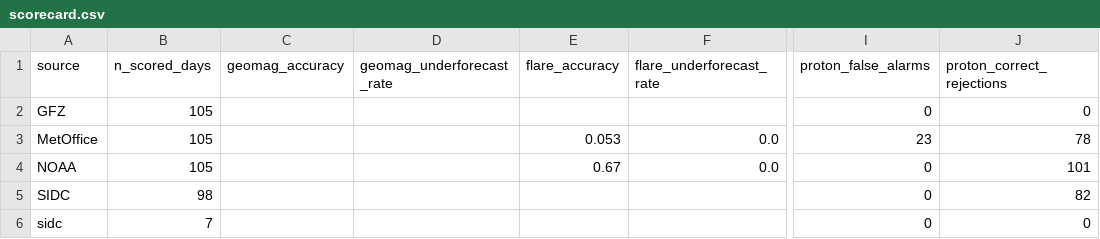
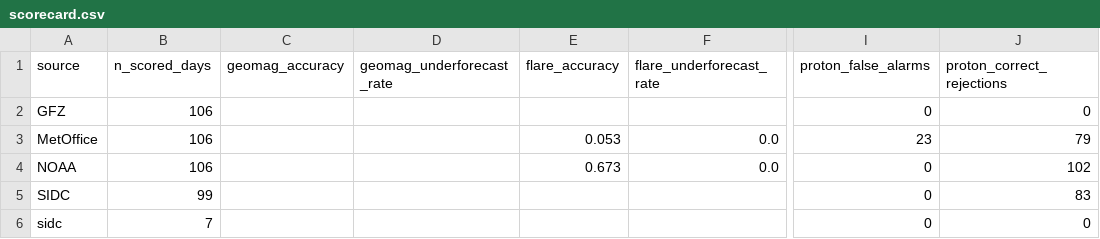
Before and after one commit to MetopRBr/space-weather-verify, a CSV file: data/scorecard.csv, drawn as a sheet; only a part is shown, gaps mark what is left out; the diff names each change by its address in the sheet, - before the commit and + after, or states it on an @@ line.

```diff
--- a/data/scorecard.csv
+++ b/data/scorecard.csv
-B2:B4 (n_scored_days): 105
+B2:B4 (n_scored_days): 106
-J3 (proton_correct_rejections): 78
+J3 (proton_correct_rejections): 79
-E4 (flare_accuracy): 0.67
+E4 (flare_accuracy): 0.673
-J4 (proton_correct_rejections): 101
+J4 (proton_correct_rejections): 102
-B5 (n_scored_days): 98
+B5 (n_scored_days): 99
-J5 (proton_correct_rejections): 82
+J5 (proton_correct_rejections): 83
```
Also changed, not shown: data/forecasts.csv, data/observed.csv.
